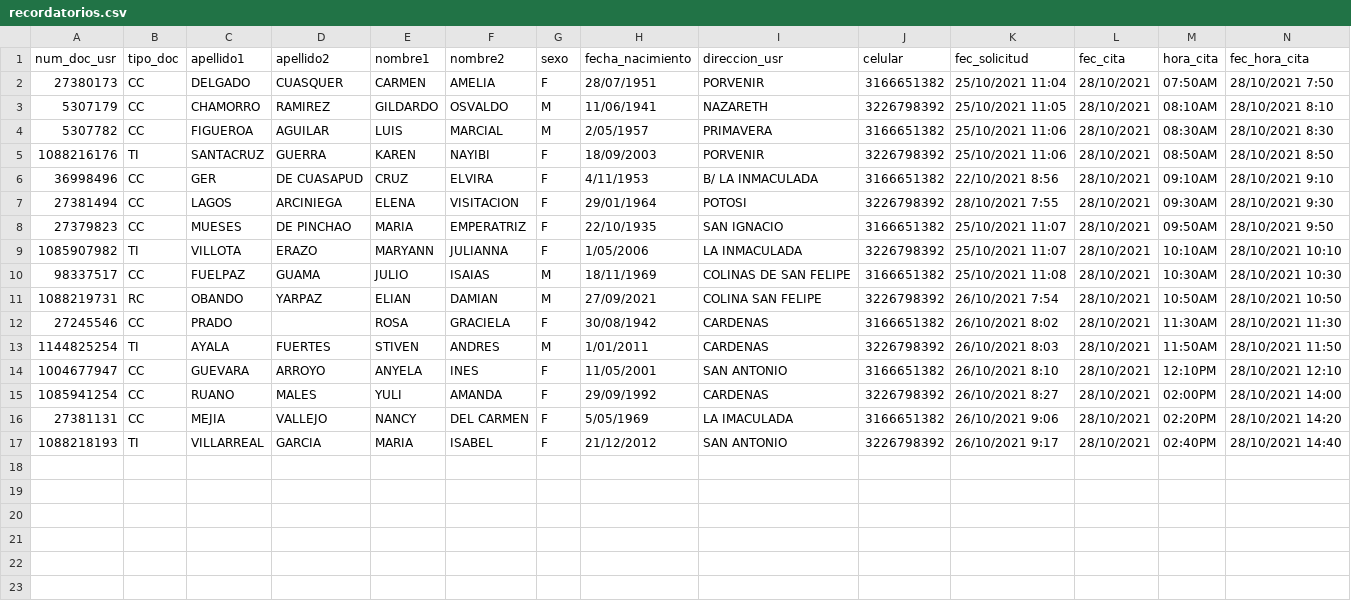
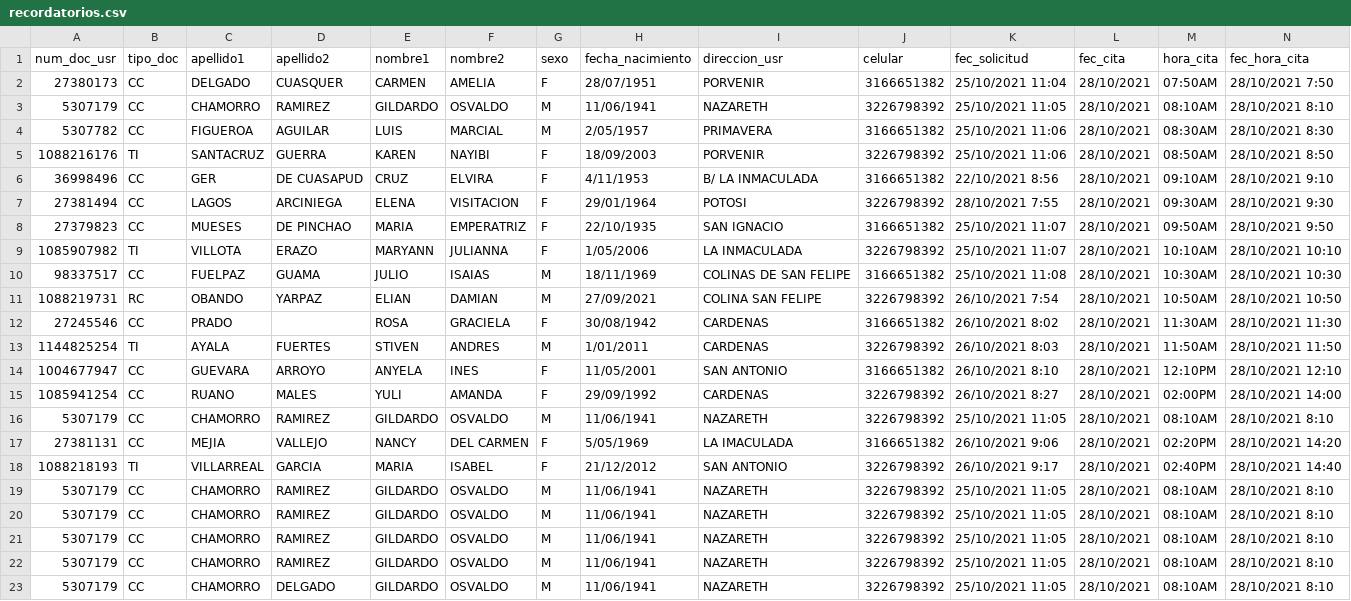
Before and after one commit to andres97473/NodeJs, a CSV file: whatsapp-bot-master/frontend/example/recordatorios.csv, drawn as a sheet; only a part is shown; rows hold the shown columns only; the diff names each change by its address in the sheet, - before the commit and + after, or states it on an @@ line.

```diff
--- a/whatsapp-bot-master/frontend/example/recordatorios.csv
+++ b/whatsapp-bot-master/frontend/example/recordatorios.csv
+row 16: 5307179 | CC | CHAMORRO | RAMIREZ | GILDARDO | OSVALDO | M | 11/06/1941 | NAZARETH | 3226798392 | 25/10/2021 11:05 | 28/10/2021 | 08:10AM | 28/10/2021 8:10
+row 19: 5307179 | CC | CHAMORRO | RAMIREZ | GILDARDO | OSVALDO | M | 11/06/1941 | NAZARETH | 3226798392 | 25/10/2021 11:05 | 28/10/2021 | 08:10AM | 28/10/2021 8:10
+row 20: 5307179 | CC | CHAMORRO | RAMIREZ | GILDARDO | OSVALDO | M | 11/06/1941 | NAZARETH | 3226798392 | 25/10/2021 11:05 | 28/10/2021 | 08:10AM | 28/10/2021 8:10
+row 21: 5307179 | CC | CHAMORRO | RAMIREZ | GILDARDO | OSVALDO | M | 11/06/1941 | NAZARETH | 3226798392 | 25/10/2021 11:05 | 28/10/2021 | 08:10AM | 28/10/2021 8:10
+row 22: 5307179 | CC | CHAMORRO | RAMIREZ | GILDARDO | OSVALDO | M | 11/06/1941 | NAZARETH | 3226798392 | 25/10/2021 11:05 | 28/10/2021 | 08:10AM | 28/10/2021 8:10
+row 23: 5307179 | CC | CHAMORRO | DELGADO | GILDARDO | OSVALDO | M | 11/06/1941 | NAZARETH | 3226798392 | 25/10/2021 11:05 | 28/10/2021 | 08:10AM | 28/10/2021 8:10
```
Also changed, not shown: 5 other files.
